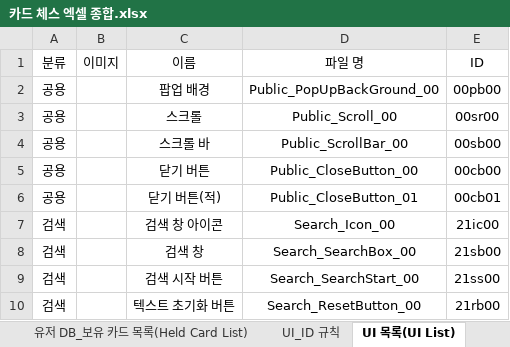
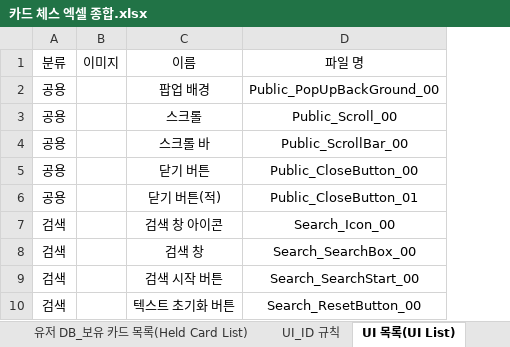
Before and after one commit to yjk0401/unityenginebasic_9th, an Excel workbook: 기획/체스/카드 체스 엑셀 종합.xlsx, sheet UI 목록(UI List), drawn as a sheet; only a part is shown; values as stored, in another font and other column widths than the file's, no borders; charts and pictures not drawn; 1 other sheet too large or unreadable and not compared; the diff names each change by its address in the sheet, - before the commit and + after, or states it on an @@ line.

```diff
--- a/기획/체스/카드 체스 엑셀 종합.xlsx (sheet UI 목록(UI List))
+++ b/기획/체스/카드 체스 엑셀 종합.xlsx (sheet UI 목록(UI List))
-column E (ID), rows 2-10: 00pb00 | 00sr00 | 00sb00 | 00cb00 | 00cb01 | 21ic00 | 21sb00 | 21ss00 | 21rb00
```
Also changed, not shown: 5 other files.
